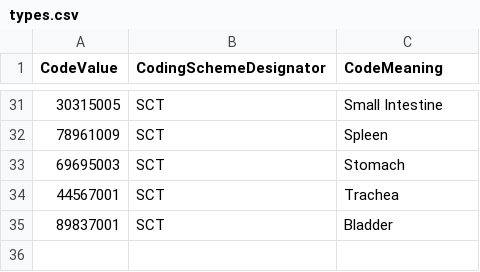
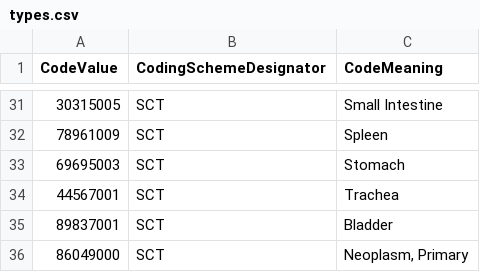
Before and after one commit to MHubAI/SlicerMRunner, a CSV file: MRunner/Resources/SegDB/types.csv, drawn as a sheet; only a part is shown, gaps mark what is left out; the diff names each change by its address in the sheet, - before the commit and + after, or states it on an @@ line.

```diff
--- a/MRunner/Resources/SegDB/types.csv
+++ b/MRunner/Resources/SegDB/types.csv
+row 36: 86049000 | SCT | Neoplasm, Primary
```
Also changed, not shown: 1 other file.
